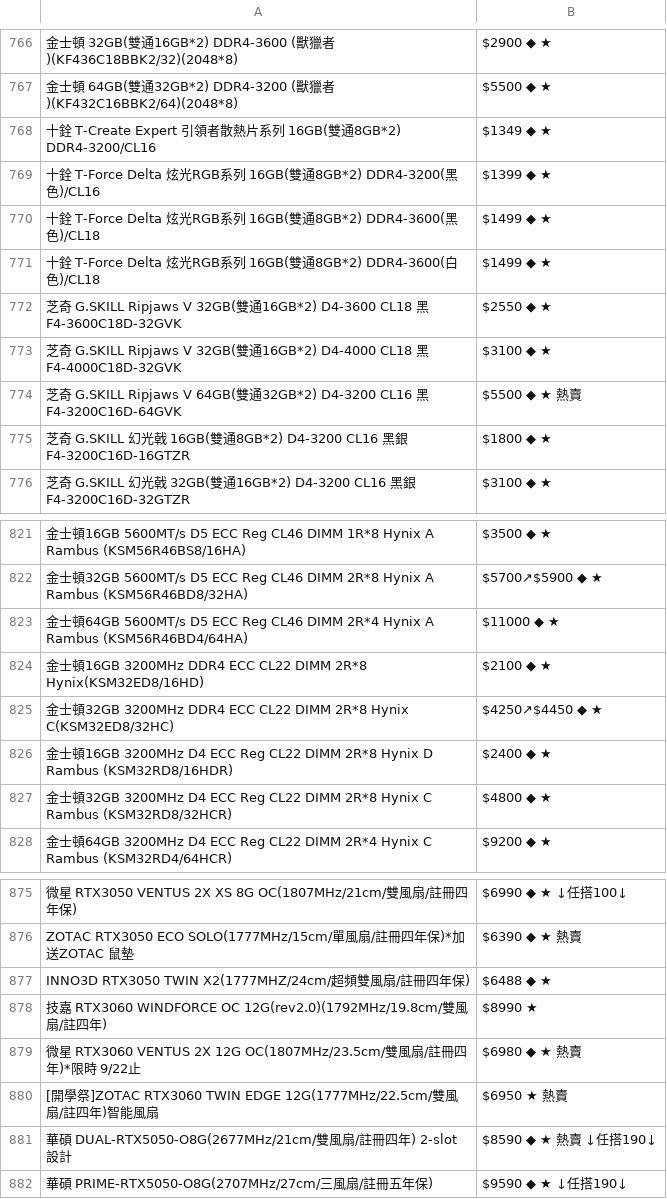
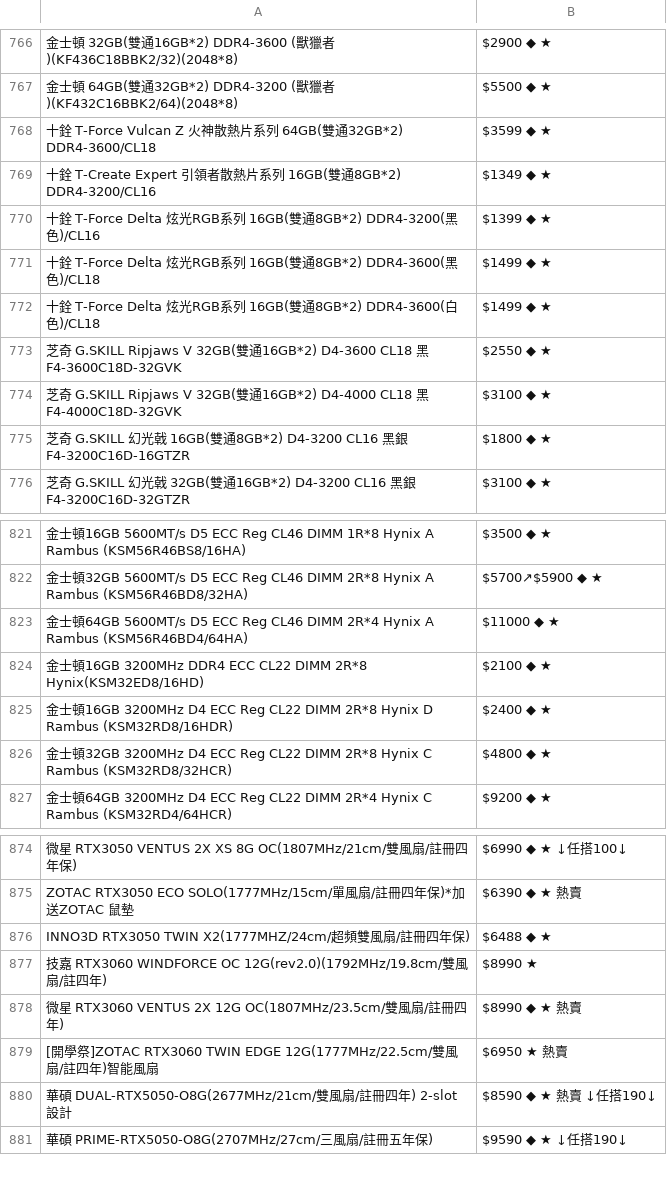
Before and after one commit to suouwang/ops_mid, a CSV file: api.csv, drawn as a sheet; only a part is shown, gaps mark what is left out; removed rows and columns are numbered as before the commit, all else as after; the diff names each change by its address in the sheet, - before the commit and + after, or states it on an @@ line.

```diff
--- a/api.csv
+++ b/api.csv
+row 768: 十銓 T-Force Vulcan Z 火神散熱片系列 64GB(雙通32GB*2) DDR4-3600/CL18 | $3599 ◆ ★
-row 774: 芝奇 G.SKILL Ripjaws V 64GB(雙通32GB*2) D4-3200 CL16 黑 F4-3200C16D-64GVK | $5500 ◆ ★ 熱賣
-row 825: 金士頓32GB 3200MHz DDR4 ECC CL22 DIMM 2R*8 Hynix C(KSM32ED8/32HC) | $4250↗$4450 ◆ ★
-A878: …四年)*限時 9/22止
+A878: …四年)
-B878: $6980 ◆ ★ 熱賣
+B878: $8990 ◆ ★ 熱賣
```
Also changed, not shown: 1 other file.
